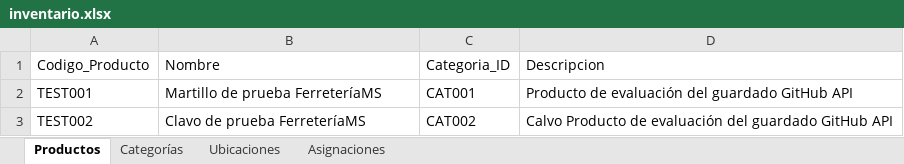
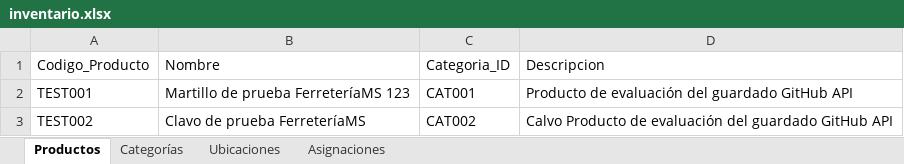
Before and after one commit to JunyMSAI/FerreteriaMS, an Excel workbook: 03_Aplicacion/inventario.xlsx, sheet Productos, drawn as a sheet; values as stored, in another font and other column widths than the file's, no borders; the diff names each change by its address in the sheet, - before the commit and + after, or states it on an @@ line.

Commit message:
Actualización administrativa de inventario.xlsx (FerreteríaMS v0)

```diff
--- a/03_Aplicacion/inventario.xlsx (sheet Productos)
+++ b/03_Aplicacion/inventario.xlsx (sheet Productos)
-B2: Martillo de prueba FerreteríaMS
+B2: Martillo de prueba FerreteríaMS 123
```
Also changed, not shown: sheet Asignaciones.
